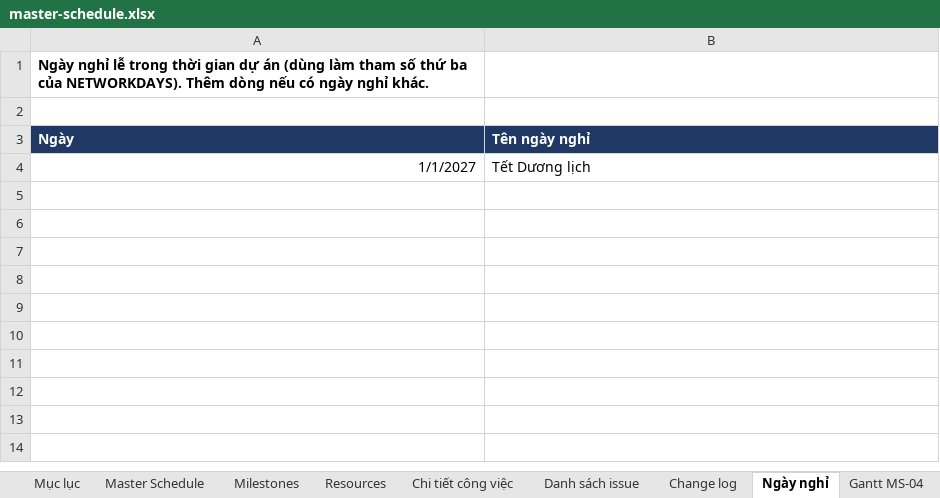
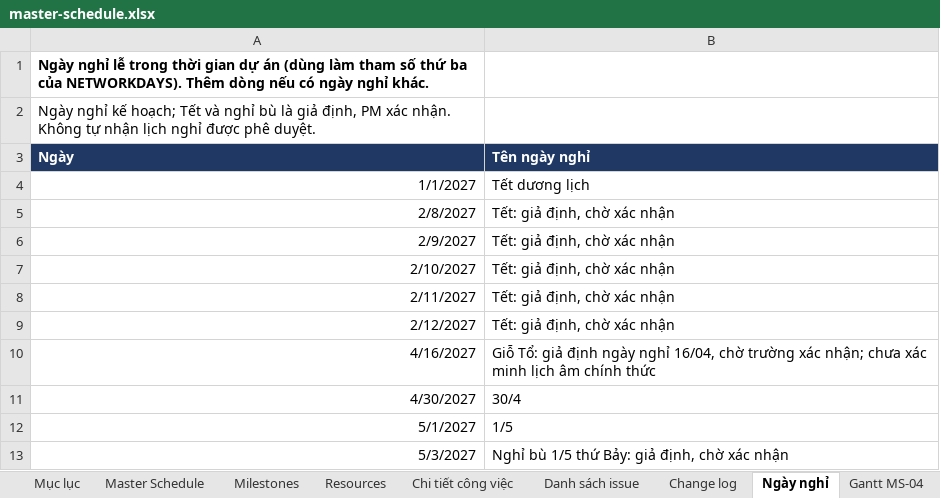
Before and after one commit to trvanluc/docs, an Excel workbook: docs/08-project/plans/master-schedule.xlsx, sheet Ngày nghỉ, drawn as a sheet; values as stored, in another font and other column widths than the file's, no borders; the diff names each change by its address in the sheet, - before the commit and + after, or states it on an @@ line.

```diff
--- a/docs/08-project/plans/master-schedule.xlsx (sheet Ngày nghỉ)
+++ b/docs/08-project/plans/master-schedule.xlsx (sheet Ngày nghỉ)
-A2 (Ngày): (empty)
+A2 (Ngày): Ngày nghỉ kế hoạch; Tết và nghỉ bù là giả định, PM xác nhận. Không tự nhận lịch nghỉ được phê duyệt.
-B4 (Tên ngày nghỉ): Tết Dương lịch
+B4 (Tên ngày nghỉ): Tết dương lịch
+row 5: 2/8/2027 | Tết: giả định, chờ xác nhận
+row 6: 2/9/2027 | Tết: giả định, chờ xác nhận
+row 7: 2/10/2027 | Tết: giả định, chờ xác nhận
+row 8: 2/11/2027 | Tết: giả định, chờ xác nhận
+row 9: 2/12/2027 | Tết: giả định, chờ xác nhận
+row 10: 4/16/2027 | Giỗ Tổ: giả định ngày nghỉ 16/04, chờ trường xác nhận; chưa xác minh lịch âm chính thức
+row 11: 4/30/2027 | 30/4
+row 12: 5/1/2027 | 1/5
+row 13: 5/3/2027 | Nghỉ bù 1/5 thứ Bảy: giả định, chờ xác nhận
```
Also changed, not shown: sheet Resources, sheet Master Schedule, sheet Gantt MS-04, sheet Danh sách issue, sheet Chi tiết công việc, sheet Milestones, 2 more sheets, other sheet tabs, formulas that keep their value, docs/08-project/plans/ngan-sach-noi-bo.xlsx, docs/08-project/plans/wbs.xlsx, 37 other files.
